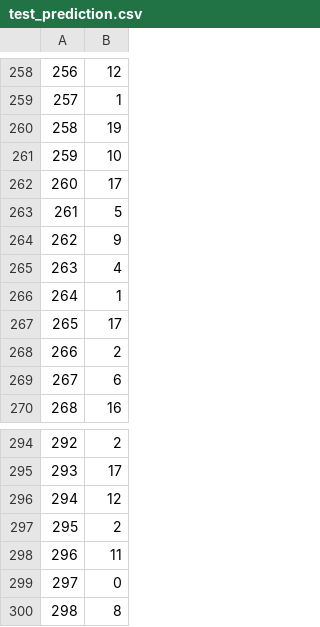
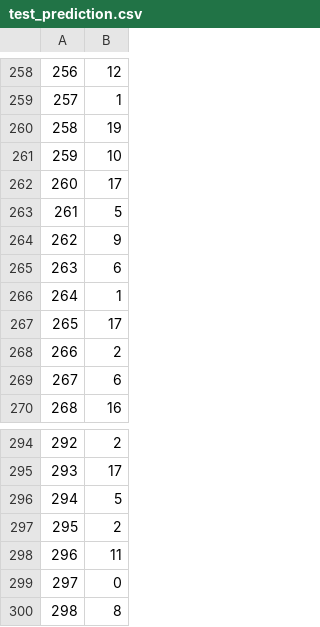
Before and after one commit to raejeong/SYDE522, a CSV file: Assignment3/test_prediction.csv, drawn as a sheet; only a part is shown, gaps mark what is left out; the diff covers the shown part only; the diff names each change by its address in the sheet, - before the commit and + after, or states it on an @@ line.

```diff
--- a/Assignment3/test_prediction.csv
+++ b/Assignment3/test_prediction.csv
-B265: 4
+B265: 6
-B296: 12
+B296: 5
```
Also changed, not shown: 14 edited cells elsewhere in this file, 2 other files.
